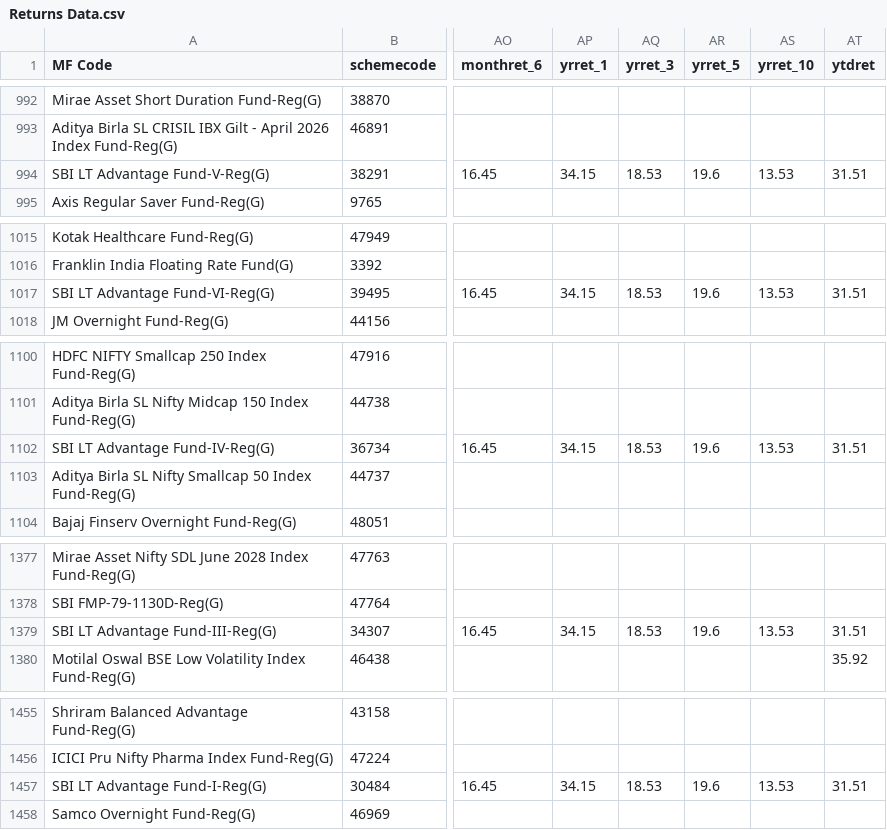
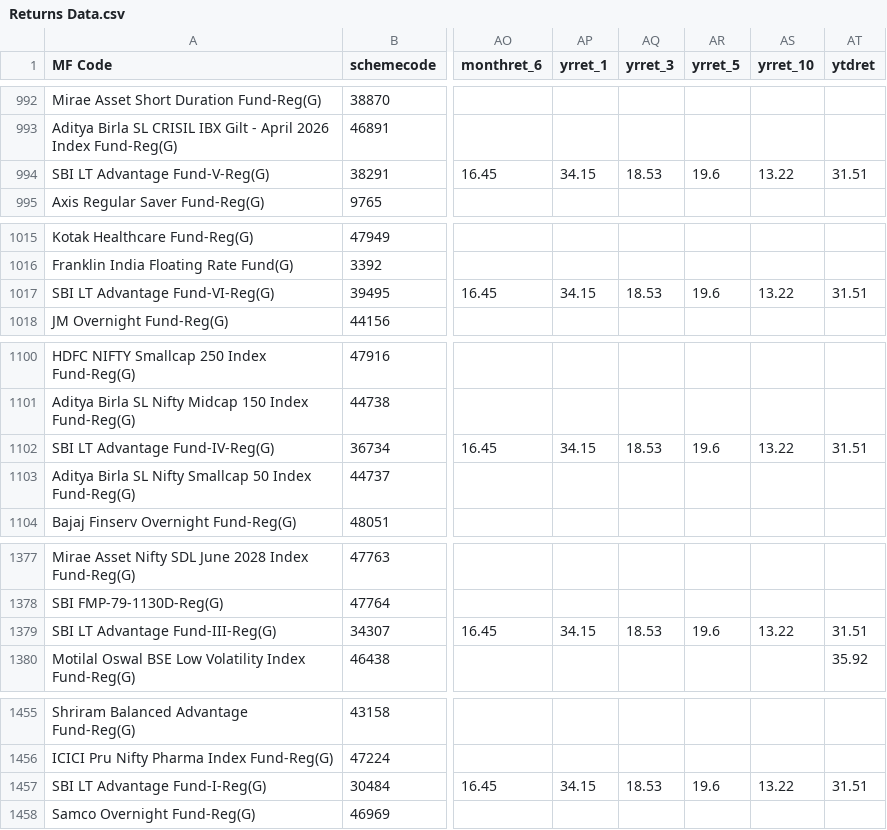
Before and after one commit to nikunjbaheti/MF_Holdinfs-gs, a CSV file: Returns Data.csv, drawn as a sheet; only a part is shown, gaps mark what is left out; the diff covers the shown part only; the diff names each change by its address in the sheet, - before the commit and + after, or states it on an @@ line.

```diff
--- a/Returns Data.csv
+++ b/Returns Data.csv
-AS994 (yrret_10): 13.53
+AS994 (yrret_10): 13.22
-AS1017 (yrret_10): 13.53
+AS1017 (yrret_10): 13.22
-AS1102 (yrret_10): 13.53
+AS1102 (yrret_10): 13.22
-AS1379 (yrret_10): 13.53
+AS1379 (yrret_10): 13.22
-AS1457 (yrret_10): 13.53
+AS1457 (yrret_10): 13.22
```
Also changed, not shown: 11 edited cells elsewhere in this file, Index Latest.csv.
